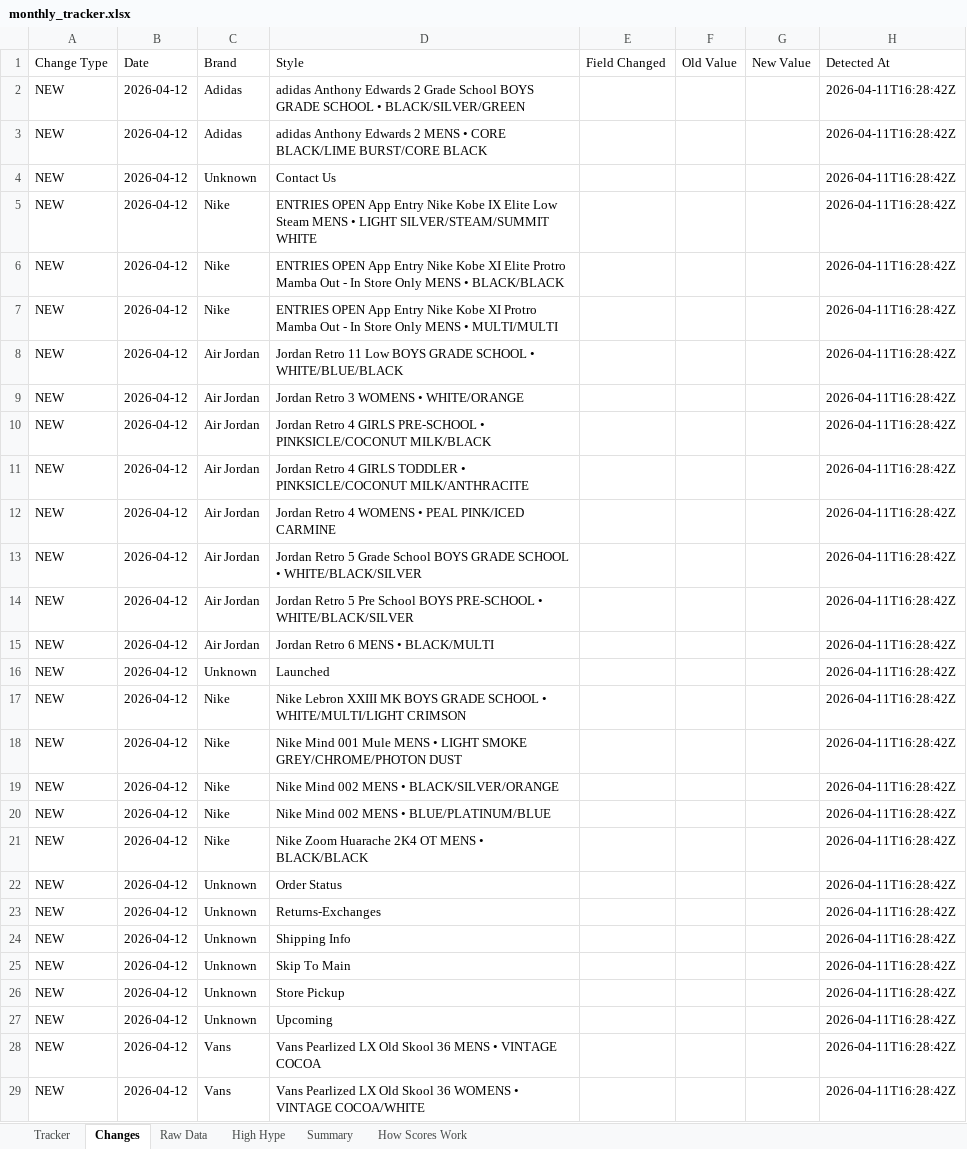
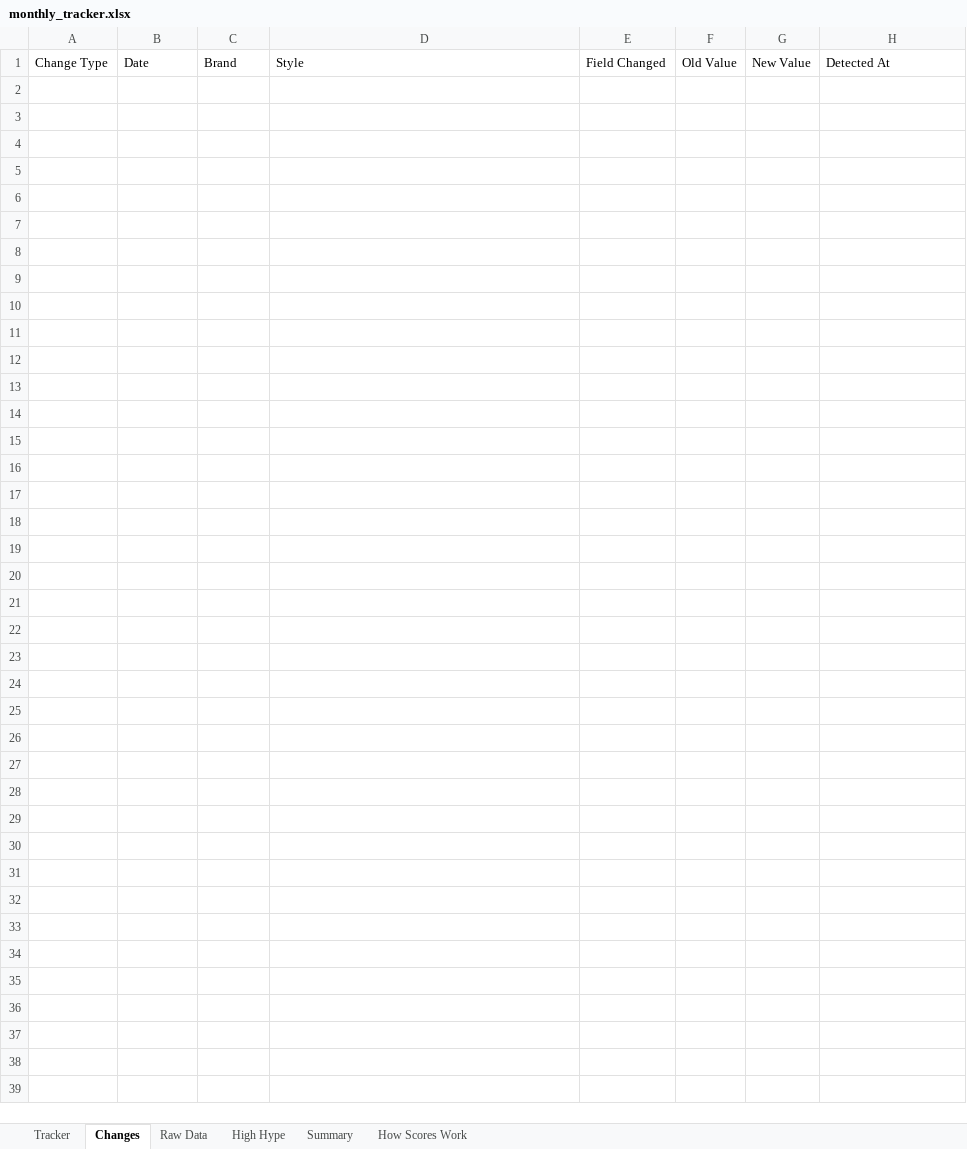
Before and after one commit to lordnader2002-sudo/Sneaker_Release_Tracker, an Excel workbook: output/monthly_tracker.xlsx, sheet Changes, drawn as a sheet; values as stored, in another font and other column widths than the file's, no borders; the diff names each change by its address in the sheet, - before the commit and + after, or states it on an @@ line.

```diff
--- a/output/monthly_tracker.xlsx (sheet Changes)
+++ b/output/monthly_tracker.xlsx (sheet Changes)
-row 2: NEW | 2026-04-12 | Adidas | adidas Anthony Edwards 2 Grade School BOYS GRADE SCHOOL • BLACK/SILVER/GREEN |  |  |  | 2026-04-11T16:28:42Z
-row 3: NEW | 2026-04-12 | Adidas | adidas Anthony Edwards 2 MENS • CORE BLACK/LIME BURST/CORE BLACK |  |  |  | 2026-04-11T16:28:42Z
-row 4: NEW | 2026-04-12 | Unknown | Contact Us |  |  |  | 2026-04-11T16:28:42Z
-row 5: NEW | 2026-04-12 | Nike | ENTRIES OPEN App Entry Nike Kobe IX Elite Low Steam MENS • LIGHT SILVER/STEAM/SUMMIT WHITE |  |  |  | 2026-04-11T16:28:42Z
-row 6: NEW | 2026-04-12 | Nike | ENTRIES OPEN App Entry Nike Kobe XI Elite Protro Mamba Out - In Store Only MENS • BLACK/BLACK |  |  |  | 2026-04-11T16:28:42Z
-row 7: NEW | 2026-04-12 | Nike | ENTRIES OPEN App Entry Nike Kobe XI Protro Mamba Out - In Store Only MENS • MULTI/MULTI |  |  |  | 2026-04-11T16:28:42Z
-row 8: NEW | 2026-04-12 | Air Jordan | Jordan Retro 11 Low BOYS GRADE SCHOOL • WHITE/BLUE/BLACK |  |  |  | 2026-04-11T16:28:42Z
-row 9: NEW | 2026-04-12 | Air Jordan | Jordan Retro 3 WOMENS • WHITE/ORANGE |  |  |  | 2026-04-11T16:28:42Z
-row 10: NEW | 2026-04-12 | Air Jordan | Jordan Retro 4 GIRLS PRE-SCHOOL • PINKSICLE/COCONUT MILK/BLACK |  |  |  | 2026-04-11T16:28:42Z
-row 11: NEW | 2026-04-12 | Air Jordan | Jordan Retro 4 GIRLS TODDLER • PINKSICLE/COCONUT MILK/ANTHRACITE |  |  |  | 2026-04-11T16:28:42Z
-row 12: NEW | 2026-04-12 | Air Jordan | Jordan Retro 4 WOMENS • PEAL PINK/ICED CARMINE |  |  |  | 2026-04-11T16:28:42Z
-row 13: NEW | 2026-04-12 | Air Jordan | Jordan Retro 5 Grade School BOYS GRADE SCHOOL • WHITE/BLACK/SILVER |  |  |  | 2026-04-11T16:28:42Z
-row 14: NEW | 2026-04-12 | Air Jordan | Jordan Retro 5 Pre School BOYS PRE-SCHOOL • WHITE/BLACK/SILVER |  |  |  | 2026-04-11T16:28:42Z
-row 15: NEW | 2026-04-12 | Air Jordan | Jordan Retro 6 MENS • BLACK/MULTI |  |  |  | 2026-04-11T16:28:42Z
-row 16: NEW | 2026-04-12 | Unknown | Launched |  |  |  | 2026-04-11T16:28:42Z
-row 17: NEW | 2026-04-12 | Nike | Nike Lebron XXIII MK BOYS GRADE SCHOOL • WHITE/MULTI/LIGHT CRIMSON |  |  |  | 2026-04-11T16:28:42Z
-row 18: NEW | 2026-04-12 | Nike | Nike Mind 001 Mule MENS • LIGHT SMOKE GREY/CHROME/PHOTON DUST |  |  |  | 2026-04-11T16:28:42Z
-row 19: NEW | 2026-04-12 | Nike | Nike Mind 002 MENS • BLACK/SILVER/ORANGE |  |  |  | 2026-04-11T16:28:42Z
-row 20: NEW | 2026-04-12 | Nike | Nike Mind 002 MENS • BLUE/PLATINUM/BLUE |  |  |  | 2026-04-11T16:28:42Z
-row 21: NEW | 2026-04-12 | Nike | Nike Zoom Huarache 2K4 OT MENS • BLACK/BLACK |  |  |  | 2026-04-11T16:28:42Z
-row 22: NEW | 2026-04-12 | Unknown | Order Status |  |  |  | 2026-04-11T16:28:42Z
-row 23: NEW | 2026-04-12 | Unknown | Returns-Exchanges |  |  |  | 2026-04-11T16:28:42Z
-row 24: NEW | 2026-04-12 | Unknown | Shipping Info |  |  |  | 2026-04-11T16:28:42Z
-row 25: NEW | 2026-04-12 | Unknown | Skip To Main |  |  |  | 2026-04-11T16:28:42Z
-row 26: NEW | 2026-04-12 | Unknown | Store Pickup |  |  |  | 2026-04-11T16:28:42Z
-row 27: NEW | 2026-04-12 | Unknown | Upcoming |  |  |  | 2026-04-11T16:28:42Z
-row 28: NEW | 2026-04-12 | Vans | Vans Pearlized LX Old Skool 36 MENS • VINTAGE COCOA |  |  |  | 2026-04-11T16:28:42Z
-row 29: NEW | 2026-04-12 | Vans | Vans Pearlized LX Old Skool 36 WOMENS • VINTAGE COCOA/WHITE |  |  |  | 2026-04-11T16:28:42Z
```
Also changed, not shown: 3 other files.
